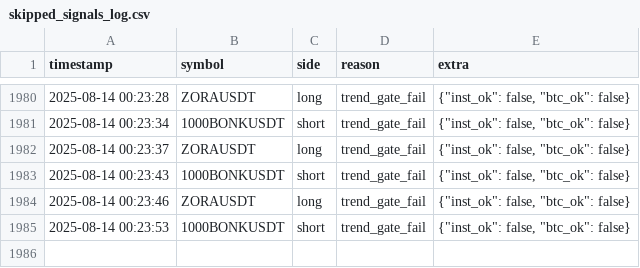
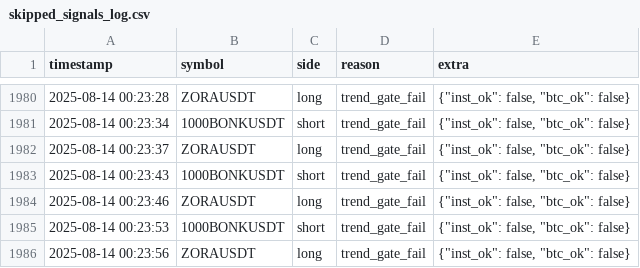
Before and after one commit to brybarrett/crypto-signals, a CSV file: skipped_signals_log.csv, drawn as a sheet; only a part is shown, gaps mark what is left out; the diff names each change by its address in the sheet, - before the commit and + after, or states it on an @@ line.

Commit message:
append skipped ZORAUSDT long (trend_gate_fail)

```diff
--- a/skipped_signals_log.csv
+++ b/skipped_signals_log.csv
+row 1986: 2025-08-14 00:23:56 | ZORAUSDT | long | trend_gate_fail | {"inst_ok": false, "btc_ok": false}
```
